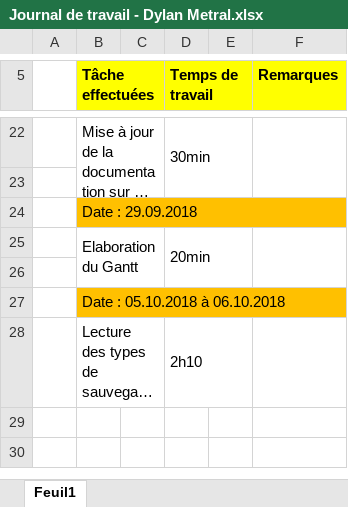
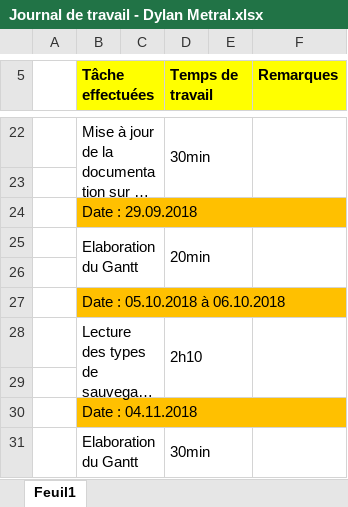
Before and after one commit to QuentinKrg/Module-143, an Excel workbook: Semaine 6/Journal de travail - Dylan Metral.xlsx, sheet Feuil1, drawn as a sheet; only a part is shown, gaps mark what is left out; long unchanged cells end in …; values as stored, in another font and other column widths than the file's, no borders; the diff names each change by its address in the sheet, - before the commit and + after, or states it on an @@ line.

Commit message:
Mise a jour Gantt

```diff
--- a/Semaine 6/Journal de travail - Dylan Metral.xlsx (sheet Feuil1)
+++ b/Semaine 6/Journal de travail - Dylan Metral.xlsx (sheet Feuil1)
+F28:F29 merged
+row 29: (empty)
+row 30:  | Date : 04.11.2018
+row 31:  | Elaboration du Gantt |  | 30min
```
Also changed, not shown: 1 other file.
